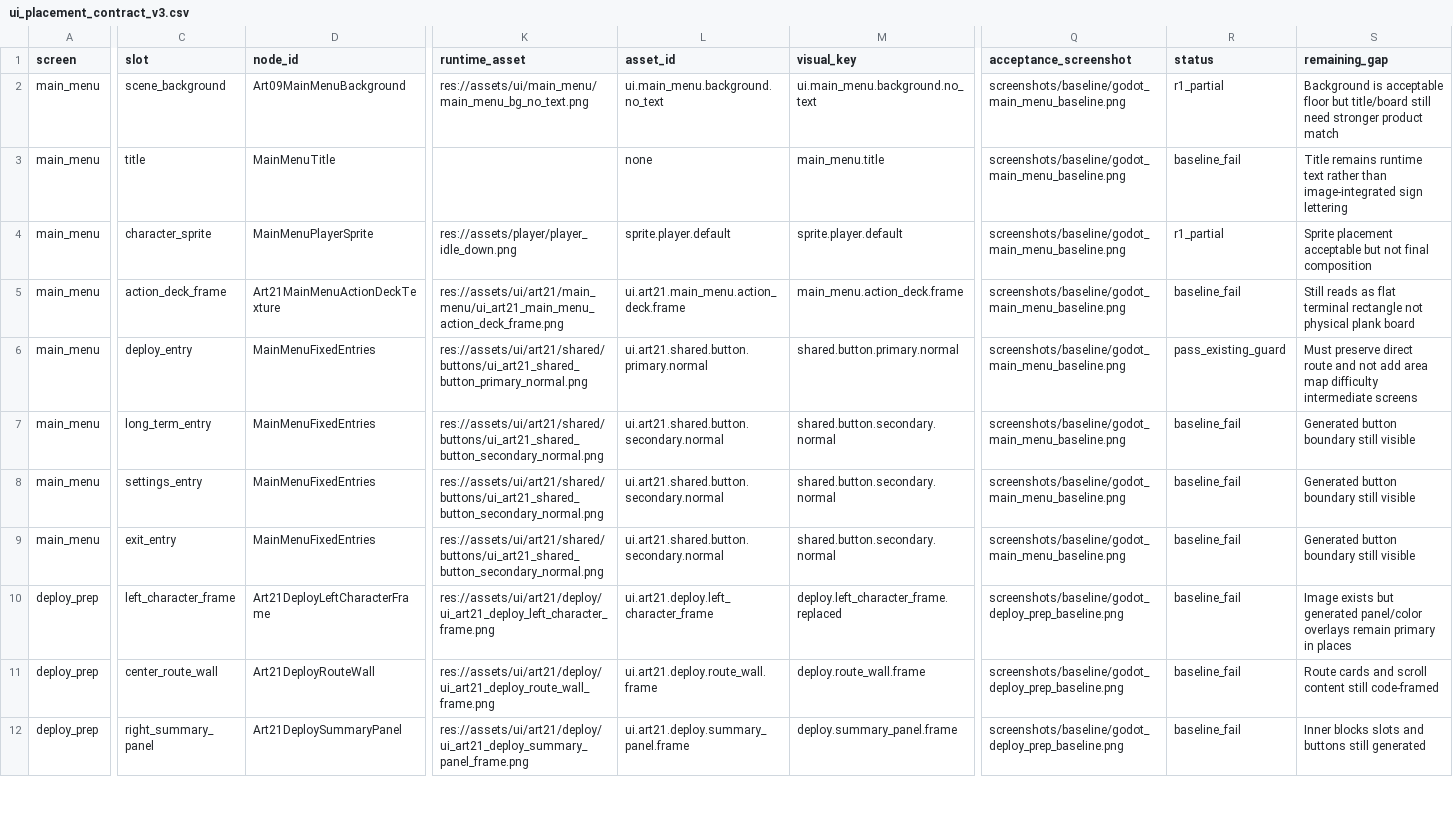
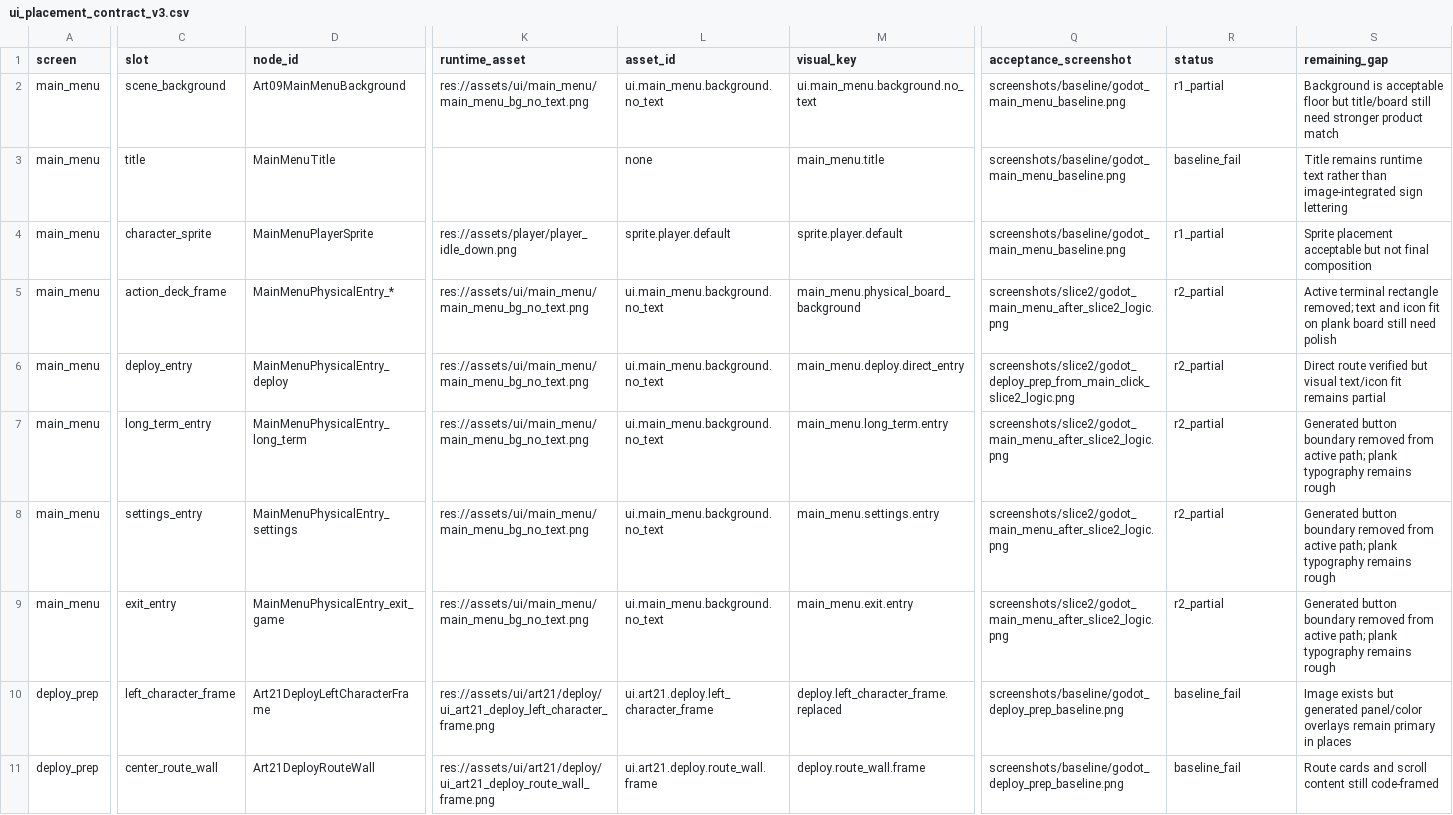
Before and after one commit to yanoutrageous/Game1, a CSV file: docs/art/validation/art21r2/ui_placement_contract_v3.csv, drawn as a sheet; only a part is shown, gaps mark what is left out; the shorter side is filled out with more unchanged rows; the diff covers the shown part only; the diff names each change by its address in the sheet, - before the commit and + after, or states it on an @@ line.

```diff
--- a/docs/art/validation/art21r2/ui_placement_contract_v3.csv
+++ b/docs/art/validation/art21r2/ui_placement_contract_v3.csv
-D5 (node_id): Art21MainMenuActionDeckTexture
+D5 (node_id): MainMenuPhysicalEntry_*
-K5 (runtime_asset): res://assets/ui/art21/main_menu/ui_art21_main_menu_action_deck_frame.png
+K5 (runtime_asset): res://assets/ui/main_menu/main_menu_bg_no_text.png
-L5 (asset_id): ui.art21.main_menu.action_deck.frame
+L5 (asset_id): ui.main_menu.background.no_text
-M5 (visual_key): main_menu.action_deck.frame
+M5 (visual_key): main_menu.physical_board_background
-Q5 (acceptance_screenshot): screenshots/baseline/godot_main_menu_baseline.png
+Q5 (acceptance_screenshot): screenshots/slice2/godot_main_menu_after_slice2_logic.png
-R5 (status): baseline_fail
+R5 (status): r2_partial
-S5 (remaining_gap): Still reads as flat terminal rectangle not physical plank board
+S5 (remaining_gap): Active terminal rectangle removed; text and icon fit on plank board still need polish
-D6 (node_id): MainMenuFixedEntries
+D6 (node_id): MainMenuPhysicalEntry_deploy
-K6 (runtime_asset): res://assets/ui/art21/shared/buttons/ui_art21_shared_button_primary_normal.png
+K6 (runtime_asset): res://assets/ui/main_menu/main_menu_bg_no_text.png
-L6 (asset_id): ui.art21.shared.button.primary.normal
+L6 (asset_id): ui.main_menu.background.no_text
-M6 (visual_key): shared.button.primary.normal
+M6 (visual_key): main_menu.deploy.direct_entry
-Q6 (acceptance_screenshot): screenshots/baseline/godot_main_menu_baseline.png
+Q6 (acceptance_screenshot): screenshots/slice2/godot_deploy_prep_from_main_click_slice2_logic.png
-R6 (status): pass_existing_guard
+R6 (status): r2_partial
-S6 (remaining_gap): Must preserve direct route and not add area map difficulty intermediate screens
+S6 (remaining_gap): Direct route verified but visual text/icon fit remains partial
-D7 (node_id): MainMenuFixedEntries
+D7 (node_id): MainMenuPhysicalEntry_long_term
-K7:K9 (runtime_asset): res://assets/ui/art21/shared/buttons/ui_art21_shared_button_secondary_normal.png
+K7:K9 (runtime_asset): res://assets/ui/main_menu/main_menu_bg_no_text.png
-L7:L9 (asset_id): ui.art21.shared.button.secondary.normal
+L7:L9 (asset_id): ui.main_menu.background.no_text
-M7 (visual_key): shared.button.secondary.normal
+M7 (visual_key): main_menu.long_term.entry
-Q7:Q9 (acceptance_screenshot): screenshots/baseline/godot_main_menu_baseline.png
+Q7:Q9 (acceptance_screenshot): screenshots/slice2/godot_main_menu_after_slice2_logic.png
-R7:R9 (status): baseline_fail
+R7:R9 (status): r2_partial
-S7:S9 (remaining_gap): …button boundary still visible
+S7:S9 (remaining_gap): …button boundary removed from active path; plank typography remains rough
-D8 (node_id): MainMenuFixedEntries
+D8 (node_id): MainMenuPhysicalEntry_settings
-M8 (visual_key): shared.button.secondary.normal
+M8 (visual_key): main_menu.settings.entry
-D9 (node_id): MainMenuFixedEntries
+D9 (node_id): MainMenuPhysicalEntry_exit_game
-M9 (visual_key): shared.button.secondary.normal
+M9 (visual_key): main_menu.exit.entry
```
Also changed, not shown: 2 edited cells elsewhere in this file, docs/art/validation/art21r2/ART21R2_SLOT_GAP_MATRIX.csv, 7 other files.
